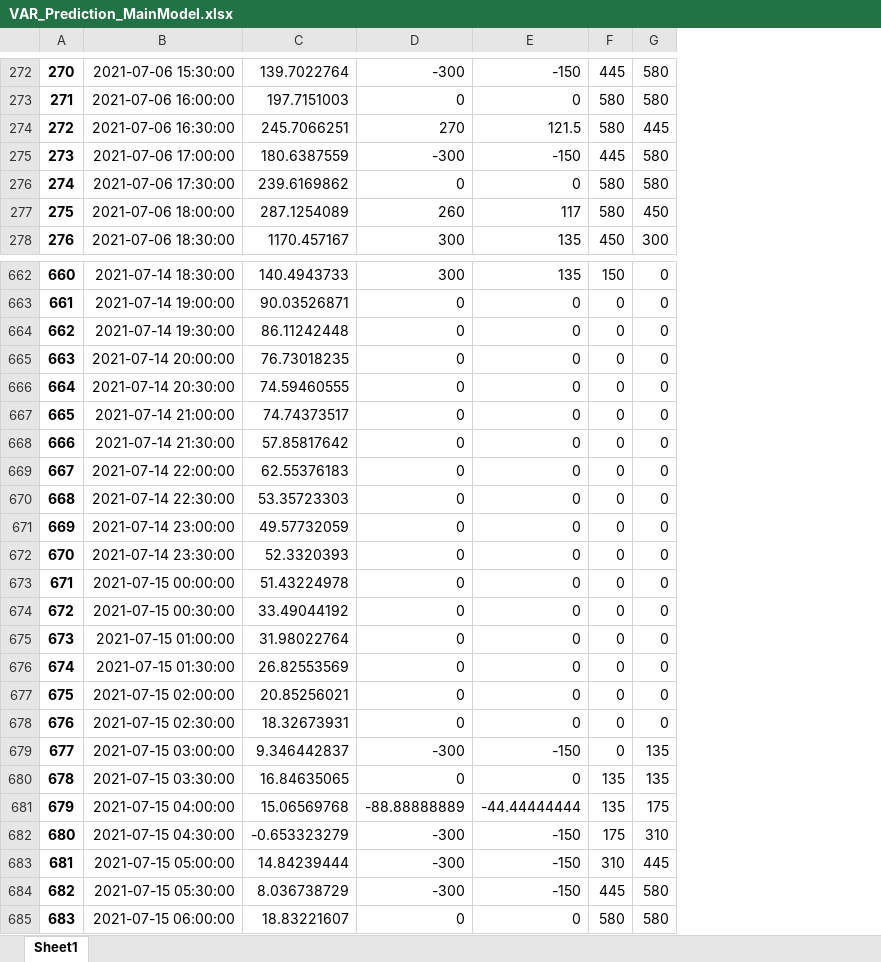
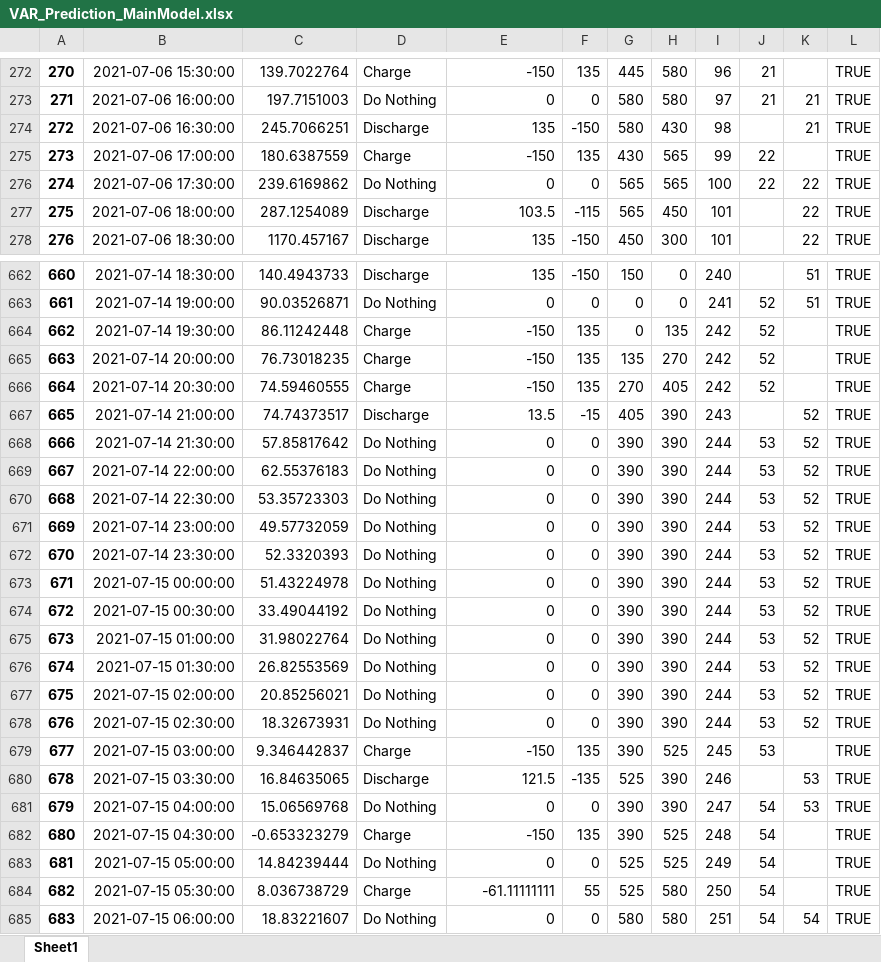
Before and after one commit to rinliauw/energy-market-and-battery-optimization, an Excel workbook: prediction_data/VAR_Prediction_MainModel.xlsx, sheet Sheet1, drawn as a sheet; only a part is shown, gaps mark what is left out; values as stored, in another font and other column widths than the file's, no borders; removed rows and columns are numbered as before the commit, all else as after; the diff covers the shown part only; the diff names each change by its address in the sheet, - before the commit and + after, or states it on an @@ line.

```diff
--- a/prediction_data/VAR_Prediction_MainModel.xlsx (sheet Sheet1)
+++ b/prediction_data/VAR_Prediction_MainModel.xlsx (sheet Sheet1)
-column D, rows 272-278: -300 | 0 | 270 | -300 | 0 | 260 | 300; rows 662-685: 300 | 0 | 0 | 0 | 0 | 0 | 0 | 0 | 0 | 0 | 0 | 0 | 0 | 0 | 0 | 0 | 0 | -300 | 0 | -88.88888889 | -300 | -300 | -300 | 0
+column D, rows 272-278: Charge | Do Nothing | Discharge | Charge | Do Nothing | Discharge | Discharge; rows 662-685: Discharge | Do Nothing | Charge | Charge | Charge | Discharge | Do Nothing | Do Nothing | Do Nothing | Do Nothing | Do Nothing | Do Nothing | Do Nothing | Do Nothing | Do Nothing | Do Nothing | Do Nothing | Charge | Discharge | Do Nothing | Charge | Do Nothing | Charge | Do Nothing
+column F, rows 272-278: 135 | 0 | -150 | 135 | 0 | -115 | -150; rows 662-685: -150 | 0 | 135 | 135 | 135 | -15 | 0 | 0 | 0 | 0 | 0 | 0 | 0 | 0 | 0 | 0 | 0 | 135 | -135 | 0 | 135 | 0 | 55 | 0
+column I, rows 272-278: 96 | 97 | 98 | 99 | 100 | 101 | 101; rows 662-685: 240 | 241 | 242 | 242 | 242 | 243 | 244 | 244 | 244 | 244 | 244 | 244 | 244 | 244 | 244 | 244 | 244 | 245 | 246 | 247 | 248 | 249 | 250 | 251
+column J, rows 272-276: 21 | 21 |  | 22 | 22; rows 663-685: 52 | 52 | 52 | 52 |  | 53 | 53 | 53 | 53 | 53 | 53 | 53 | 53 | 53 | 53 | 53 | 53 |  | 54 | 54 | 54 | 54 | 54
+column K, rows 273-278: 21 | 21 |  | 22 | 22 | 22; rows 662-685: 51 | 51 |  |  |  | 52 | 52 | 52 | 52 | 52 | 52 | 52 | 52 | 52 | 52 | 52 | 52 |  | 53 | 53 |  |  |  | 54
+column L, rows 272-278: all TRUE; rows 662-685: all TRUE
-E274: 121.5
+E274: 135
-H274: 445
+H274: 430
-G275: 445
+G275: 430
-H275:H276: 580
+H275:H276: 565
-G276:G277: 580
+G276:G277: 565
-E277: 117
+E277: 103.5
-E664:E666: 0
+E664:E666: -150
-H664: 0
+H664: 135
-G665: 0
+G665: 135
-H665: 0
+H665: 270
-G666: 0
+G666: 270
-H666: 0
+H666: 405
-E667: 0
+E667: 13.5
-G667: 0
+G667: 405
-H667:H678: 0
+H667:H678: 390
-G668:G679: 0
+G668:G679: 390
-H679: 135
+H679: 525
-E680: 0
+E680: 121.5
-G680: 135
+G680: 525
-H680: 135
+H680: 390
-E681: -44.44444444
+E681: 0
-G681: 135
+G681: 390
-H681: 175
+H681: 390
-G682: 175
+G682: 390
-H682: 310
+H682: 525
-E683: -150
+E683: 0
-G683: 310
+G683: 525
-H683: 445
+H683: 525
-E684: -150
+E684: -61.11111111
-G684: 445
+G684: 525
```
Also changed, not shown: 1 added row, 1 removed row and 657 edited cells elsewhere in this sheet, prediction_data/ARIMA_Prediction_MainModel.xlsx, 26 other files.
